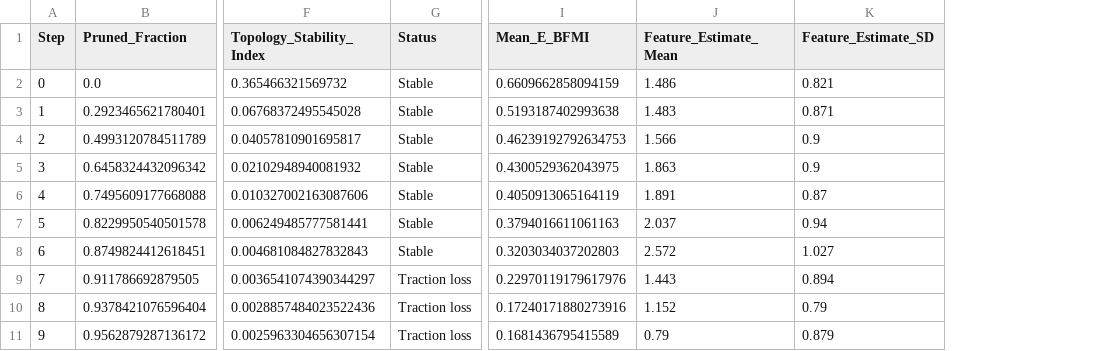
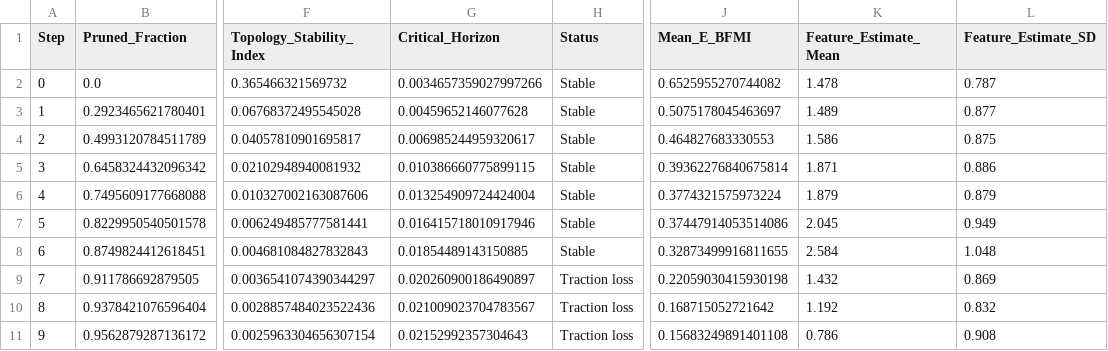
Before and after one commit to lingdoc/constraints-endure-biology, a CSV file: amphibian_topology/output/pruning_transitions_frozen.csv, drawn as a sheet; only a part is shown, gaps mark what is left out; addresses are those after the commit; the diff covers the shown part only; the diff names each change by its address in the sheet, - before the commit and + after, or states it on an @@ line.

Commit message:
updated output files

```diff
--- a/amphibian_topology/output/pruning_transitions_frozen.csv
+++ b/amphibian_topology/output/pruning_transitions_frozen.csv
+column G (Critical_Horizon), rows 2-11: 0.0034657359027997266 | 0.00459652146077628 | 0.006985244959320617 | 0.010386660775899115 | 0.013254909724424004 | 0.016415718010917946 | 0.01854489143150885 | 0.020260900186490897 | 0.021009023704783567 | 0.02152992357304643
-J2 (Mean_E_BFMI): 0.6609662858094159
+J2 (Mean_E_BFMI): 0.6525955270744082
-K2 (Feature_Estimate_Mean): 1.486
+K2 (Feature_Estimate_Mean): 1.478
-L2 (Feature_Estimate_SD): 0.821
+L2 (Feature_Estimate_SD): 0.787
-J3 (Mean_E_BFMI): 0.5193187402993638
+J3 (Mean_E_BFMI): 0.5075178045463697
-K3 (Feature_Estimate_Mean): 1.483
+K3 (Feature_Estimate_Mean): 1.489
-L3 (Feature_Estimate_SD): 0.871
+L3 (Feature_Estimate_SD): 0.877
-J4 (Mean_E_BFMI): 0.46239192792634753
+J4 (Mean_E_BFMI): 0.464827683330553
-K4 (Feature_Estimate_Mean): 1.566
+K4 (Feature_Estimate_Mean): 1.586
-L4 (Feature_Estimate_SD): 0.9
+L4 (Feature_Estimate_SD): 0.875
-J5 (Mean_E_BFMI): 0.4300529362043975
+J5 (Mean_E_BFMI): 0.39362276840675814
-K5 (Feature_Estimate_Mean): 1.863
+K5 (Feature_Estimate_Mean): 1.871
-L5 (Feature_Estimate_SD): 0.9
+L5 (Feature_Estimate_SD): 0.886
-J6 (Mean_E_BFMI): 0.4050913065164119
+J6 (Mean_E_BFMI): 0.3774321575973224
-K6 (Feature_Estimate_Mean): 1.891
+K6 (Feature_Estimate_Mean): 1.879
-L6 (Feature_Estimate_SD): 0.87
+L6 (Feature_Estimate_SD): 0.879
-J7 (Mean_E_BFMI): 0.3794016611061163
+J7 (Mean_E_BFMI): 0.37447914053514086
-K7 (Feature_Estimate_Mean): 2.037
+K7 (Feature_Estimate_Mean): 2.045
-L7 (Feature_Estimate_SD): 0.94
+L7 (Feature_Estimate_SD): 0.949
-J8 (Mean_E_BFMI): 0.3203034037202803
+J8 (Mean_E_BFMI): 0.32873499916811655
-K8 (Feature_Estimate_Mean): 2.572
+K8 (Feature_Estimate_Mean): 2.584
-L8 (Feature_Estimate_SD): 1.027
+L8 (Feature_Estimate_SD): 1.048
-J9 (Mean_E_BFMI): 0.22970119179617976
+J9 (Mean_E_BFMI): 0.22059030415930198
-K9 (Feature_Estimate_Mean): 1.443
+K9 (Feature_Estimate_Mean): 1.432
-L9 (Feature_Estimate_SD): 0.894
+L9 (Feature_Estimate_SD): 0.869
-J10 (Mean_E_BFMI): 0.17240171880273916
+J10 (Mean_E_BFMI): 0.168715052721642
-K10 (Feature_Estimate_Mean): 1.152
+K10 (Feature_Estimate_Mean): 1.192
-L10 (Feature_Estimate_SD): 0.79
+L10 (Feature_Estimate_SD): 0.832
-J11 (Mean_E_BFMI): 0.1681436795415589
+J11 (Mean_E_BFMI): 0.15683249891401108
-K11 (Feature_Estimate_Mean): 0.79
+K11 (Feature_Estimate_Mean): 0.786
-L11 (Feature_Estimate_SD): 0.879
+L11 (Feature_Estimate_SD): 0.908
```
Also changed, not shown: 35 edited cells elsewhere in this file, amphibian_topology/output/pruning_transitions_routed.csv, 2 other files.
